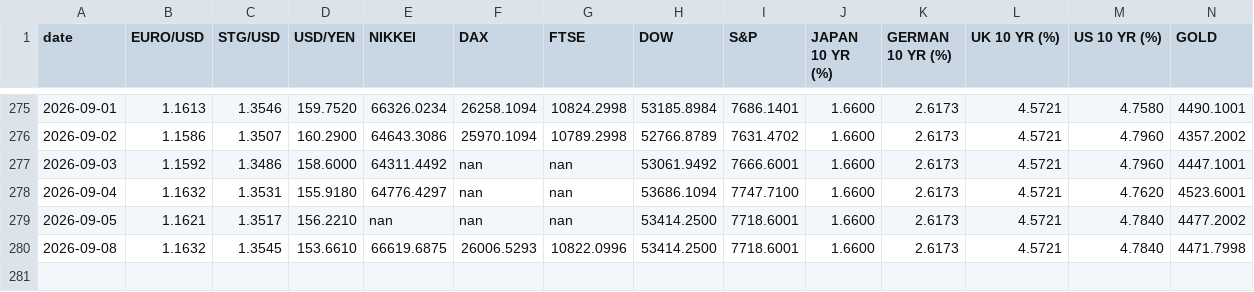
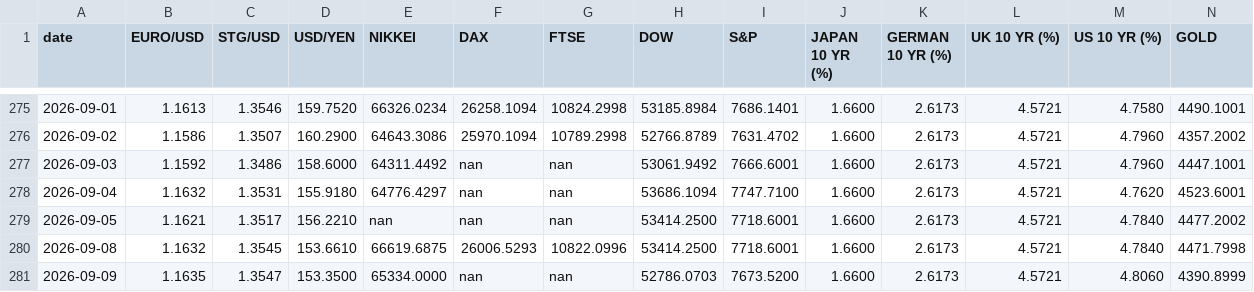
Before and after one commit to zerradwan/MarketJournal, a CSV file: data/etf_prices_log.csv, drawn as a sheet; only a part is shown, gaps mark what is left out; rows hold the shown columns only; the diff names each change by its address in the sheet, - before the commit and + after, or states it on an @@ line.

```diff
--- a/data/etf_prices_log.csv
+++ b/data/etf_prices_log.csv
+row 281: 2026-09-09 | 1.1635 | 1.3547 | 153.3500 | 65334.0000 | nan | nan | 52786.0703 | 7673.5200 | 1.6600 | 2.6173 | 4.5721 | 4.8060 | 4390.8999
```
